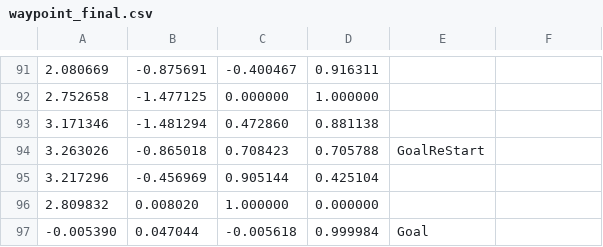
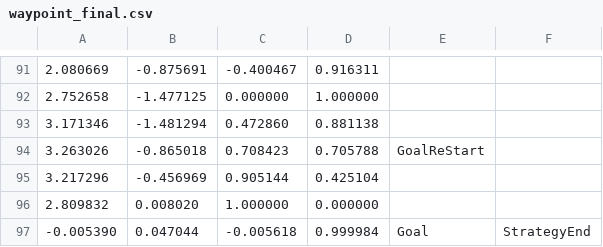
Before and after one commit to uhobeike/turtlebot3, a CSV file: turtlebot3_navigation/csv/waypoint_final.csv, drawn as a sheet; only a part is shown, gaps mark what is left out.

Commit message:
Update csv

```diff
--- a/turtlebot3_navigation/csv/waypoint_final.csv
+++ b/turtlebot3_navigation/csv/waypoint_final.csv
@@ -96,2 +96,2 @@
 2.809832,0.008020,1.000000,0.000000,
--0.005390,0.047044,-0.005618,0.999984,Goal
+-0.005390,0.047044,-0.005618,0.999984,Goal,StrategyEnd,
```
